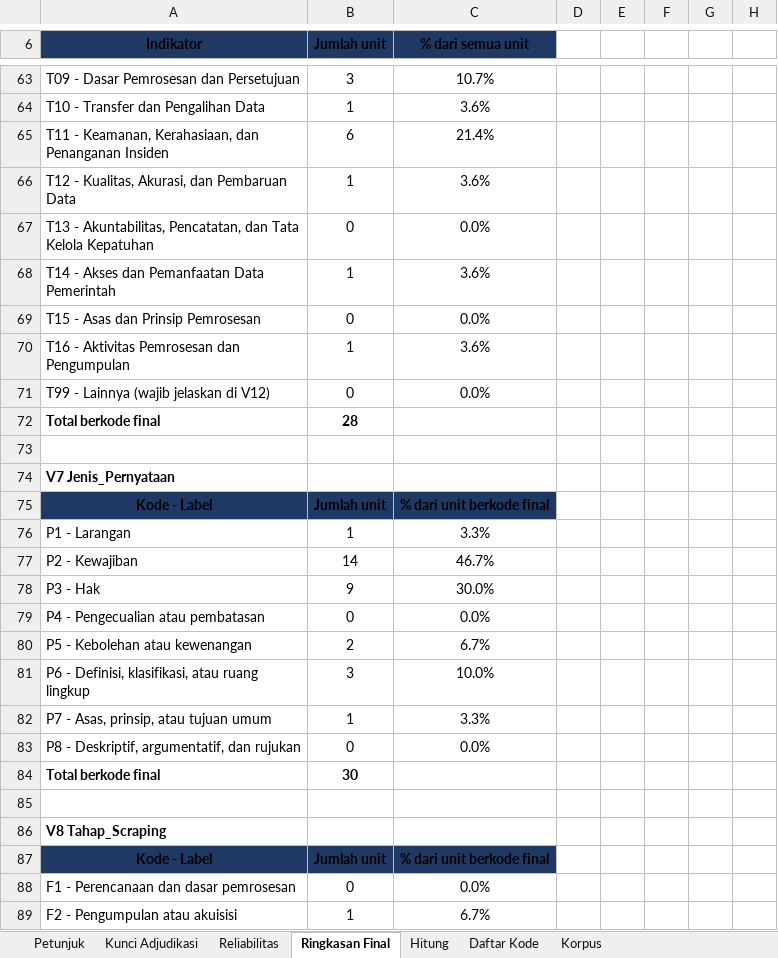
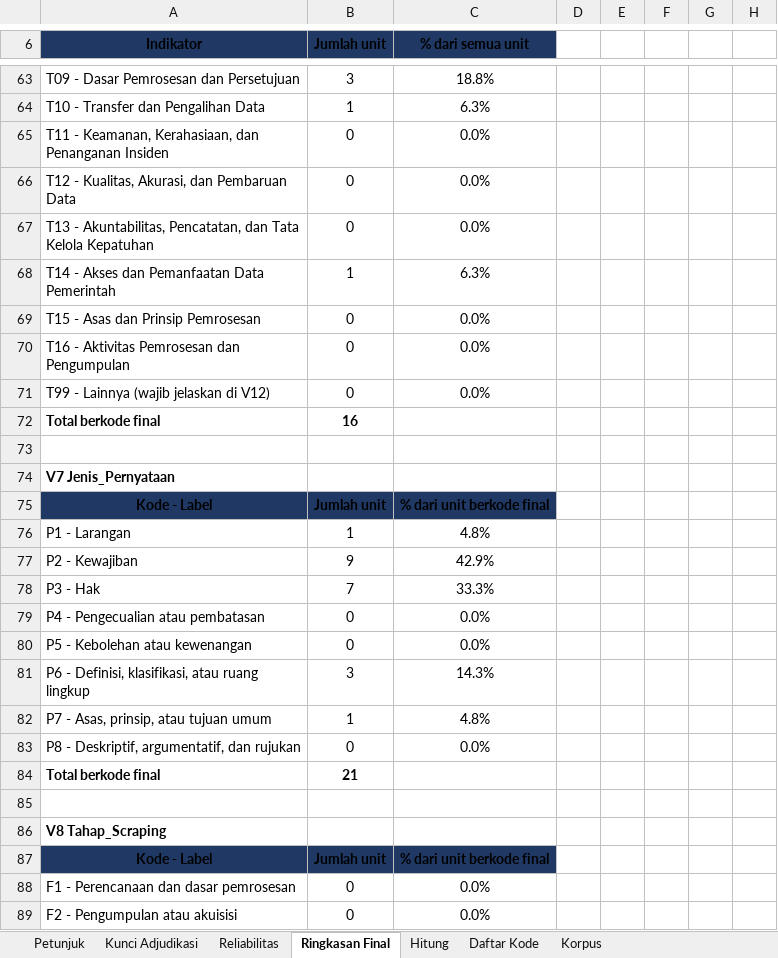
Before and after one commit to ajiww/Prosedur-Penelitian, an Excel workbook: P4 Pengembangan Kebutuhan Perangkat Lunak/A Elisitasi/A4 Coding/[4] Kunci_Adjudikasi_Codebook_1_0_3_multicoder_v2.xlsx, sheet Ringkasan Final, drawn as a sheet; only a part is shown, gaps mark what is left out; values as stored, in another font and other column widths than the file's, no borders; the diff covers the shown part only; the diff names each change by its address in the sheet, - before the commit and + after, or states it on an @@ line.

```diff
--- a/P4 Pengembangan Kebutuhan Perangkat Lunak/A Elisitasi/A4 Coding/[4] Kunci_Adjudikasi_Codebook_1_0_3_multicoder_v2.xlsx (sheet Ringkasan Final)
+++ b/P4 Pengembangan Kebutuhan Perangkat Lunak/A Elisitasi/A4 Coding/[4] Kunci_Adjudikasi_Codebook_1_0_3_multicoder_v2.xlsx (sheet Ringkasan Final)
-C63 (% dari semua unit): 10.7%
+C63 (% dari semua unit): 18.8%
-C64 (% dari semua unit): 3.6%
+C64 (% dari semua unit): 6.3%
-B65 (Jumlah unit): 6
+B65 (Jumlah unit): 0
-C65 (% dari semua unit): 21.4%
+C65 (% dari semua unit): 0.0%
-B66 (Jumlah unit): 1
+B66 (Jumlah unit): 0
-C66 (% dari semua unit): 3.6%
+C66 (% dari semua unit): 0.0%
-C68 (% dari semua unit): 3.6%
+C68 (% dari semua unit): 6.3%
-B70 (Jumlah unit): 1
+B70 (Jumlah unit): 0
-C70 (% dari semua unit): 3.6%
+C70 (% dari semua unit): 0.0%
-B72 (Jumlah unit): 28
+B72 (Jumlah unit): 16
-C76 (% dari semua unit): 3.3%
+C76 (% dari semua unit): 4.8%
-B77 (Jumlah unit): 14
+B77 (Jumlah unit): 9
-C77 (% dari semua unit): 46.7%
+C77 (% dari semua unit): 42.9%
-B78 (Jumlah unit): 9
+B78 (Jumlah unit): 7
-C78 (% dari semua unit): 30.0%
+C78 (% dari semua unit): 33.3%
-B80 (Jumlah unit): 2
+B80 (Jumlah unit): 0
-C80 (% dari semua unit): 6.7%
+C80 (% dari semua unit): 0.0%
-C81 (% dari semua unit): 10.0%
+C81 (% dari semua unit): 14.3%
-C82 (% dari semua unit): 3.3%
+C82 (% dari semua unit): 4.8%
-B84 (Jumlah unit): 30
+B84 (Jumlah unit): 21
-B89 (Jumlah unit): 1
+B89 (Jumlah unit): 0
-C89 (% dari semua unit): 6.7%
+C89 (% dari semua unit): 0.0%
```
Also changed, not shown: 1 added row, 1 removed row and 66 edited cells elsewhere in this sheet, sheet Hitung, sheet Kunci Adjudikasi, sheet Reliabilitas, formulas that keep their value, charts or pictures, 5 other files.
